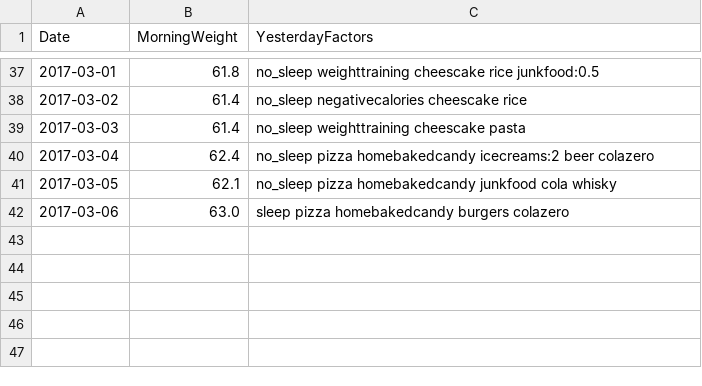
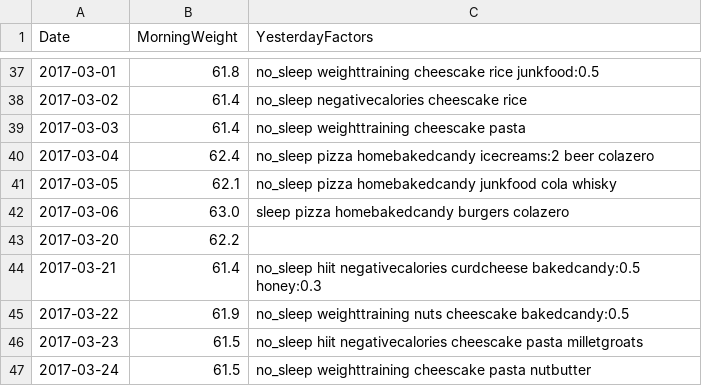
Before and after one commit to GCichosz/weight-loss, a CSV file: cichosz.csv, drawn as a sheet; only a part is shown, gaps mark what is left out.

Commit message:
week 12 update

```diff
--- a/cichosz.csv
+++ b/cichosz.csv
@@ -42 +42,6 @@ Date,MorningWeight,YesterdayFactors
 2017-03-06,63.0,sleep pizza homebakedcandy burgers colazero,
+2017-03-20,62.2,
+2017-03-21,61.4,no_sleep hiit negativecalories curdcheese bakedcandy:0.5 honey:0.3,
+2017-03-22,61.9,no_sleep weighttraining nuts cheescake bakedcandy:0.5,
+2017-03-23,61.5,no_sleep hiit negativecalories cheescake pasta milletgroats,
+2017-03-24,61.5,no_sleep weighttraining cheescake pasta nutbutter,
```
